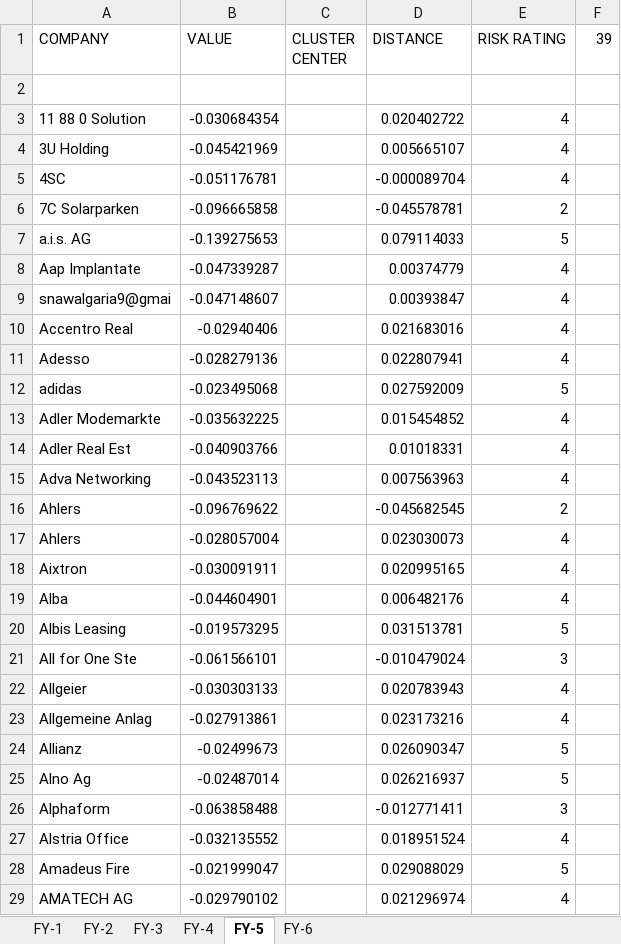
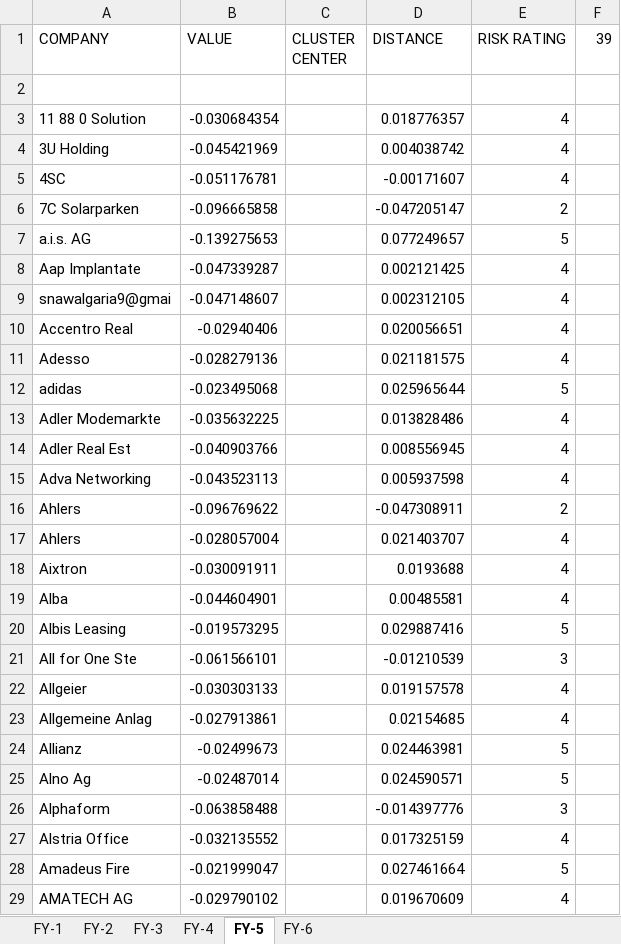
Before and after one commit to ashnarayan13/RiskScoring, an Excel workbook: risk_scoring/risk_results/PyCharmVAR.xlsx, sheet FY-5, drawn as a sheet; only a part is shown; values as stored, in another font and other column widths than the file's, no borders; the diff covers the shown part only; the diff names each change by its address in the sheet, - before the commit and + after, or states it on an @@ line.

```diff
--- a/risk_scoring/risk_results/PyCharmVAR.xlsx (sheet FY-5)
+++ b/risk_scoring/risk_results/PyCharmVAR.xlsx (sheet FY-5)
-D3 (DISTANCE): 0.020402722
+D3 (DISTANCE): 0.018776357
-D4 (DISTANCE): 0.005665107
+D4 (DISTANCE): 0.004038742
-D5 (DISTANCE): -0.000089704
+D5 (DISTANCE): -0.00171607
-D6 (DISTANCE): -0.045578781
+D6 (DISTANCE): -0.047205147
-D7 (DISTANCE): 0.079114033
+D7 (DISTANCE): 0.077249657
-D8 (DISTANCE): 0.00374779
+D8 (DISTANCE): 0.002121425
-D9 (DISTANCE): 0.00393847
+D9 (DISTANCE): 0.002312105
-D10 (DISTANCE): 0.021683016
+D10 (DISTANCE): 0.020056651
-D11 (DISTANCE): 0.022807941
+D11 (DISTANCE): 0.021181575
-D12 (DISTANCE): 0.027592009
+D12 (DISTANCE): 0.025965644
-D13 (DISTANCE): 0.015454852
+D13 (DISTANCE): 0.013828486
-D14 (DISTANCE): 0.01018331
+D14 (DISTANCE): 0.008556945
-D15 (DISTANCE): 0.007563963
+D15 (DISTANCE): 0.005937598
-D16 (DISTANCE): -0.045682545
+D16 (DISTANCE): -0.047308911
-D17 (DISTANCE): 0.023030073
+D17 (DISTANCE): 0.021403707
-D18 (DISTANCE): 0.020995165
+D18 (DISTANCE): 0.0193688
-D19 (DISTANCE): 0.006482176
+D19 (DISTANCE): 0.00485581
-D20 (DISTANCE): 0.031513781
+D20 (DISTANCE): 0.029887416
-D21 (DISTANCE): -0.010479024
+D21 (DISTANCE): -0.01210539
-D22 (DISTANCE): 0.020783943
+D22 (DISTANCE): 0.019157578
-D23 (DISTANCE): 0.023173216
+D23 (DISTANCE): 0.02154685
-D24 (DISTANCE): 0.026090347
+D24 (DISTANCE): 0.024463981
-D25 (DISTANCE): 0.026216937
+D25 (DISTANCE): 0.024590571
-D26 (DISTANCE): -0.012771411
+D26 (DISTANCE): -0.014397776
-D27 (DISTANCE): 0.018951524
+D27 (DISTANCE): 0.017325159
-D28 (DISTANCE): 0.029088029
+D28 (DISTANCE): 0.027461664
-D29 (DISTANCE): 0.021296974
+D29 (DISTANCE): 0.019670609
```
Also changed, not shown: 410 edited cells elsewhere in this sheet, sheet FY-1, sheet FY-3, sheet FY-4, sheet FY-2, sheet FY-6, risk_scoring/risk_results/PyCharmBETA.xlsx, risk_scoring/risk_results/PyCharmEBITDA.xlsx, 6 other files.
